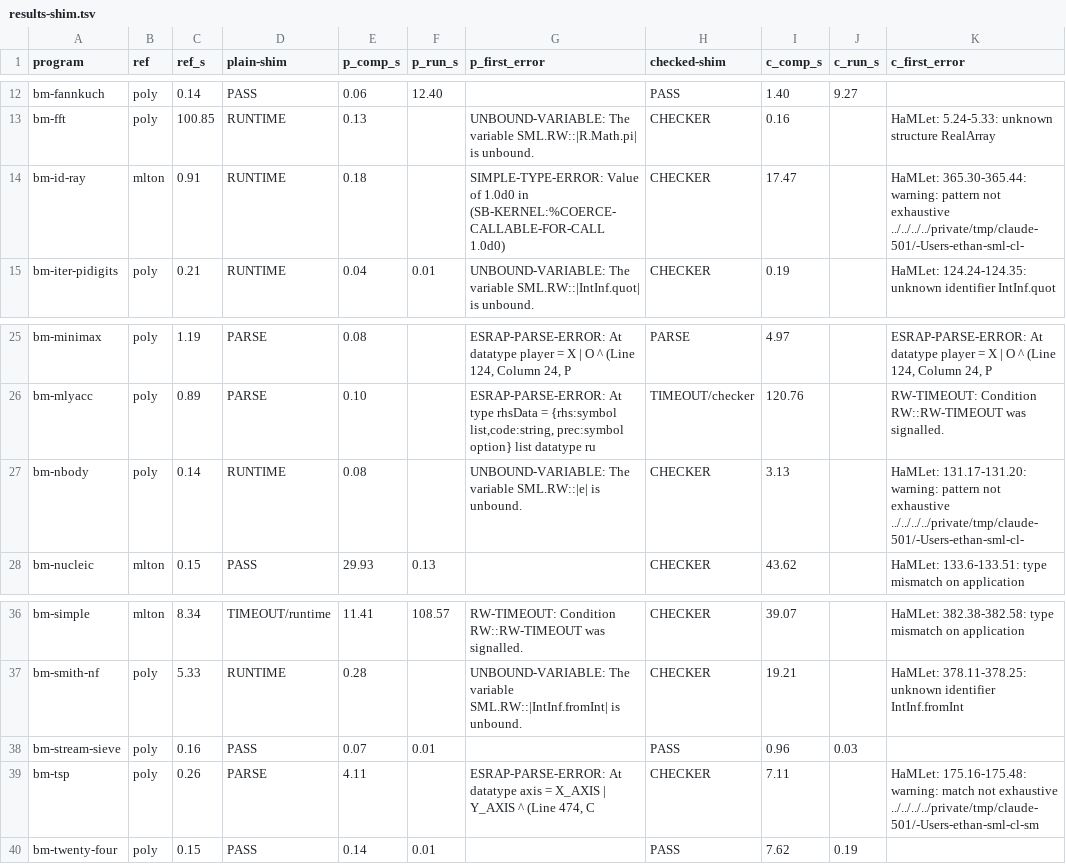
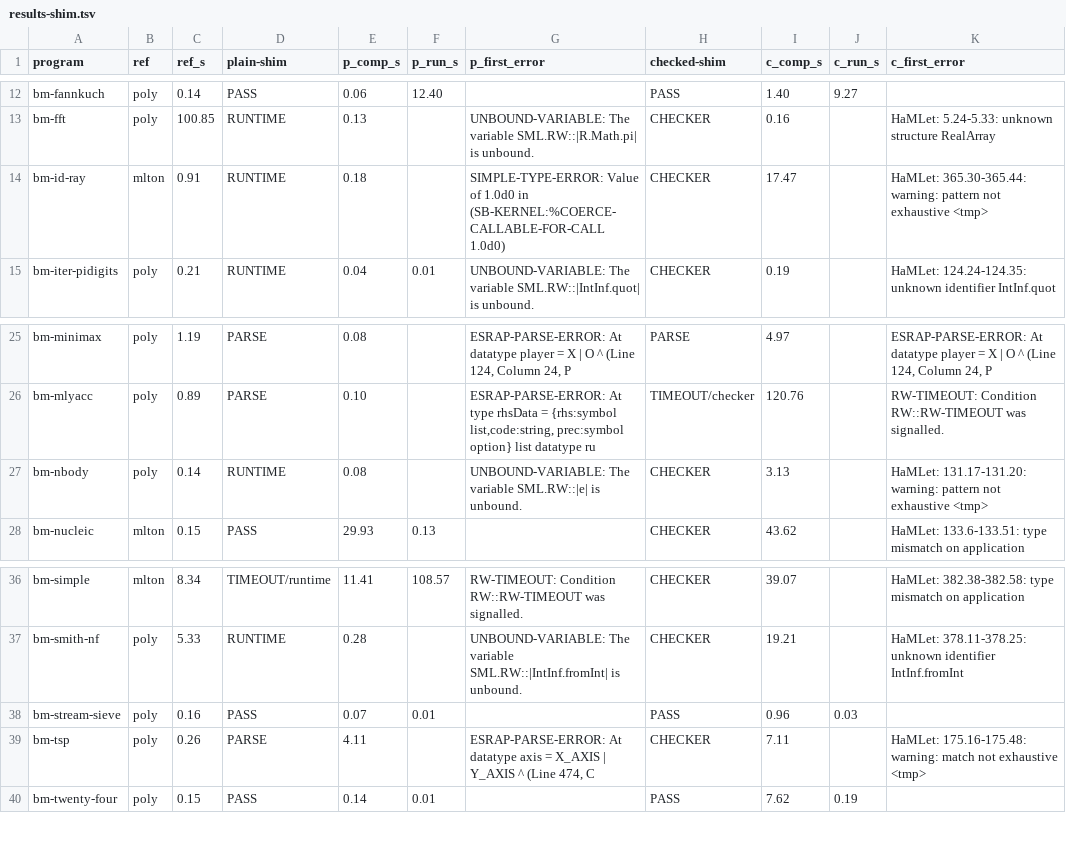
Before and after one commit to echawk/cl-sml, a TSV file: t/realworld/results-shim.tsv, drawn as a sheet; only a part is shown, gaps mark what is left out.

```diff
--- a/t/realworld/results-shim.tsv
+++ b/t/realworld/results-shim.tsv
@@ -13,3 +13,3 @@ bm-fannkuch	poly	0.14	PASS	0.06	12.40		PASS	1.40	9.27
 bm-fft	poly	100.85	RUNTIME	0.13		UNBOUND-VARIABLE: The variable SML.RW::|R.Math.pi| is unbound.	CHECKER	0.16		HaMLet: 5.24-5.33: unknown structure RealArray
-bm-id-ray	mlton	0.91	RUNTIME	0.18		SIMPLE-TYPE-ERROR: Value of 1.0d0 in                    (SB-KERNEL:%COERCE-CALLABLE-FOR-CALL 1.0d0)           	CHECKER	17.47		HaMLet: 365.30-365.44: warning: pattern not exhaustive ../../../../private/tmp/claude-501/-Users-ethan-sml-cl-
+bm-id-ray	mlton	0.91	RUNTIME	0.18		SIMPLE-TYPE-ERROR: Value of 1.0d0 in                    (SB-KERNEL:%COERCE-CALLABLE-FOR-CALL 1.0d0)           	CHECKER	17.47		HaMLet: 365.30-365.44: warning: pattern not exhaustive <tmp>
 bm-iter-pidigits	poly	0.21	RUNTIME	0.04	0.01	UNBOUND-VARIABLE: The variable SML.RW::|IntInf.quot| is unbound.	CHECKER	0.19		HaMLet: 124.24-124.35: unknown identifier IntInf.quot
@@ -26,3 +26,3 @@ bm-minimax	poly	1.19	PARSE	0.08		ESRAP-PARSE-ERROR: At           datatype player
 bm-mlyacc	poly	0.89	PARSE	0.10		ESRAP-PARSE-ERROR: At     type rhsData = {rhs:symbol list,code:string, prec:symbol option} list    datatype ru	TIMEOUT/checker	120.76		RW-TIMEOUT: Condition RW::RW-TIMEOUT was signalled.
-bm-nbody	poly	0.14	RUNTIME	0.08		UNBOUND-VARIABLE: The variable SML.RW::|e| is unbound.	CHECKER	3.13		HaMLet: 131.17-131.20: warning: pattern not exhaustive ../../../../private/tmp/claude-501/-Users-ethan-sml-cl-
+bm-nbody	poly	0.14	RUNTIME	0.08		UNBOUND-VARIABLE: The variable SML.RW::|e| is unbound.	CHECKER	3.13		HaMLet: 131.17-131.20: warning: pattern not exhaustive <tmp>
 bm-nucleic	mlton	0.15	PASS	29.93	0.13		CHECKER	43.62		HaMLet: 133.6-133.51: type mismatch on application
@@ -38,3 +38,3 @@ bm-smith-nf	poly	5.33	RUNTIME	0.28		UNBOUND-VARIABLE: The variable SML.RW::|IntI
 bm-stream-sieve	poly	0.16	PASS	0.07	0.01		PASS	0.96	0.03	
-bm-tsp	poly	0.26	PARSE	4.11		ESRAP-PARSE-ERROR: At           datatype axis = X_AXIS | Y_AXIS                                 ^ (Line 474, C	CHECKER	7.11		HaMLet: 175.16-175.48: warning: match not exhaustive ../../../../private/tmp/claude-501/-Users-ethan-sml-cl-sm
+bm-tsp	poly	0.26	PARSE	4.11		ESRAP-PARSE-ERROR: At           datatype axis = X_AXIS | Y_AXIS                                 ^ (Line 474, C	CHECKER	7.11		HaMLet: 175.16-175.48: warning: match not exhaustive <tmp>
 bm-twenty-four	poly	0.15	PASS	0.14	0.01		PASS	7.62	0.19	
```
Also changed, not shown: t/realworld/nb-results.tsv, 5 other files.
